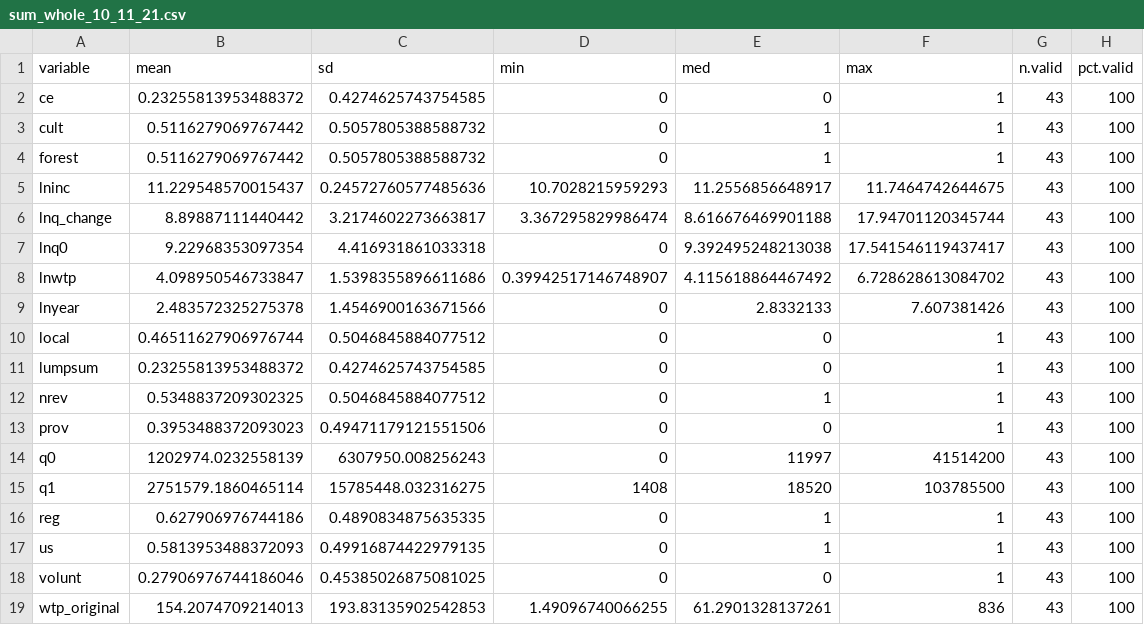
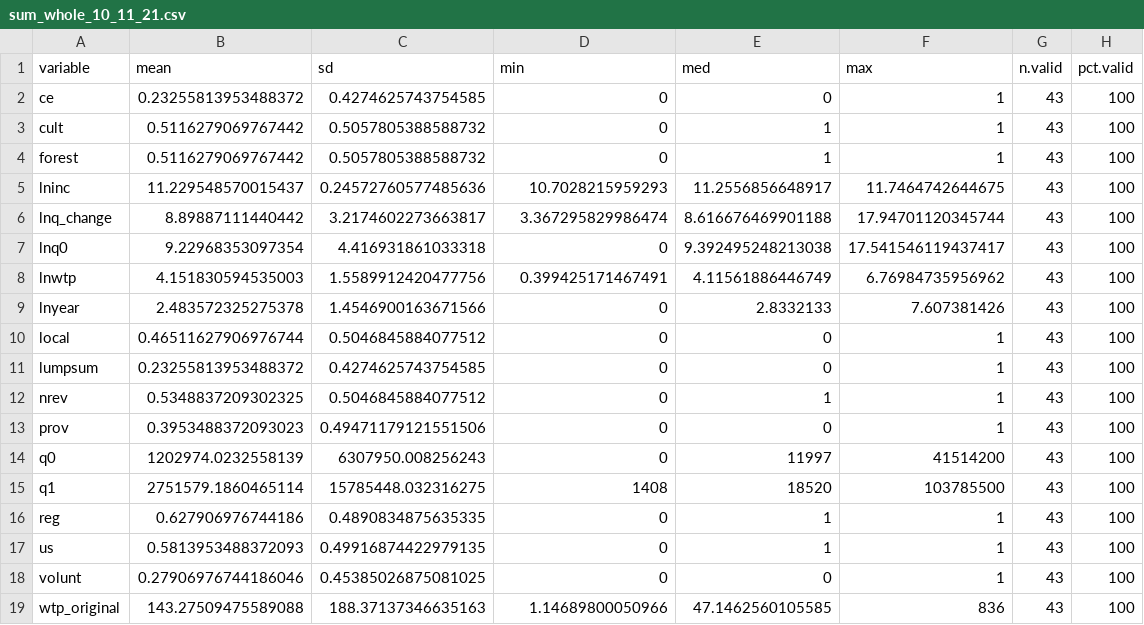
Before and after one commit to ericasare1/MetaregressionValueFunction, a CSV file: output/sum_whole_10_11_21.csv, drawn as a sheet.

```diff
--- a/output/sum_whole_10_11_21.csv
+++ b/output/sum_whole_10_11_21.csv
@@ -7,3 +7,3 @@ lnq_change,8.89887111440442,3.2174602273663817,3.367295829986474,8.6166764699011
 lnq0,9.22968353097354,4.416931861033318,0,9.392495248213038,17.541546119437417,43,100
-lnwtp,4.098950546733847,1.5398355896611686,0.39942517146748907,4.115618864467492,6.728628613084702,43,100
+lnwtp,4.151830594535003,1.5589912420477756,0.399425171467491,4.11561886446749,6.76984735956962,43,100
 lnyear,2.483572325275378,1.4546900163671566,0,2.8332133,7.607381426,43,100
@@ -18,2 +18,2 @@ us,0.5813953488372093,0.49916874422979135,0,1,1,43,100
 volunt,0.27906976744186046,0.45385026875081025,0,0,1,43,100
-wtp_original,154.2074709214013,193.83135902542853,1.49096740066255,61.2901328137261,836,43,100
+wtp_original,143.27509475589088,188.37137346635163,1.14689800050966,47.1462560105585,836,43,100
```
Also changed, not shown: data/Data_for_analysis_5_5_21.csv, data/policy_df.csv, 21 other files.
